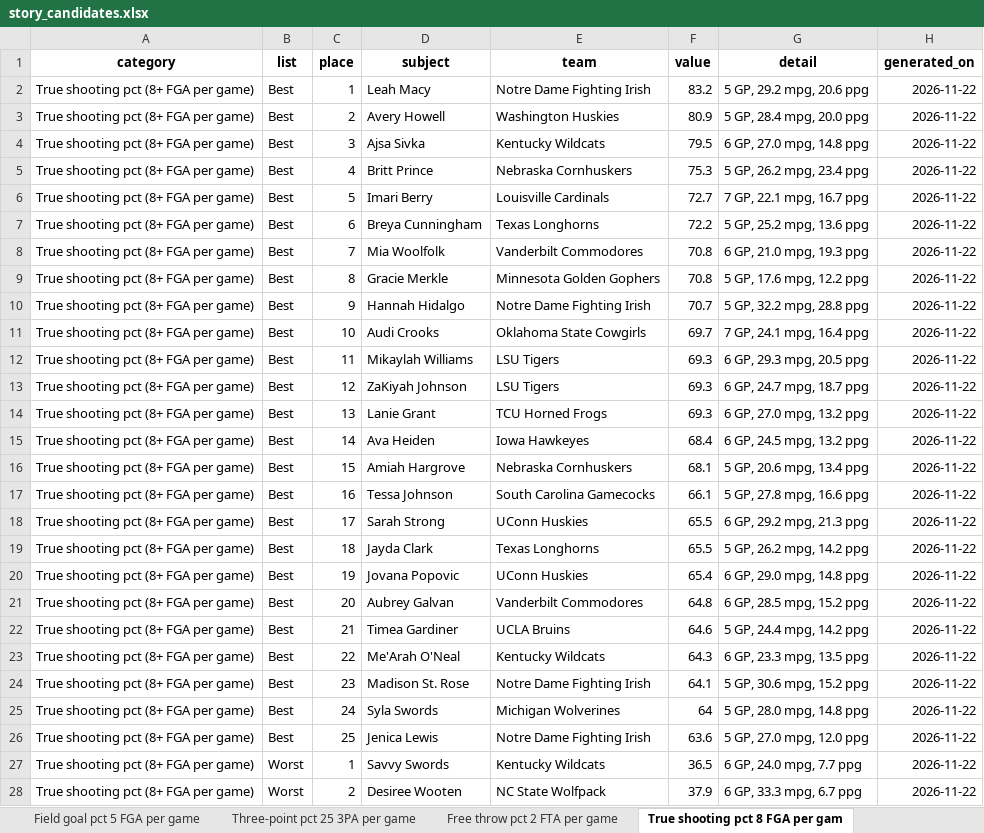
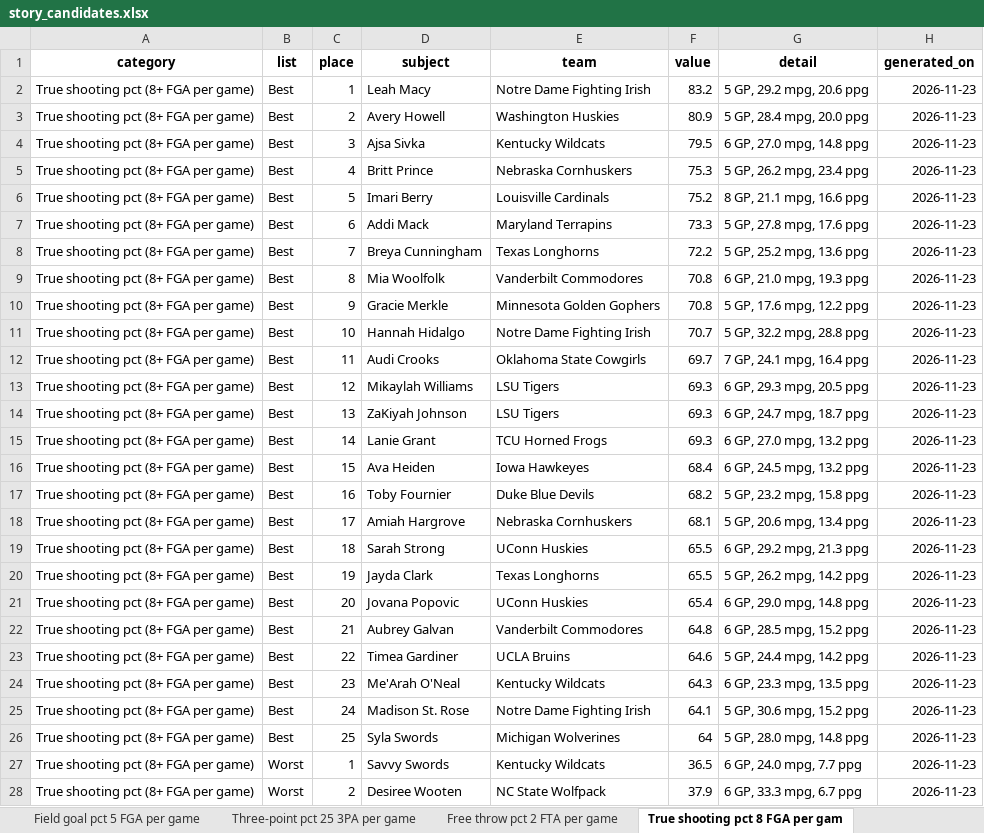
Before and after one commit to emmawbynes-afk/WNBAPROJ, an Excel workbook: output/story_candidates.xlsx, sheet True shooting pct 8 FGA per gam, drawn as a sheet; only a part is shown; values as stored, in another font and other column widths than the file's, no borders; removed rows and columns are numbered as before the commit, all else as after; the diff covers the shown part only; the diff names each change by its address in the sheet, - before the commit and + after, or states it on an @@ line.

```diff
--- a/output/story_candidates.xlsx (sheet True shooting pct 8 FGA per gam)
+++ b/output/story_candidates.xlsx (sheet True shooting pct 8 FGA per gam)
-H2:H6 (generated_on): 2026-11-22
+H2:H6 (generated_on): 2026-11-23
-F6 (value): 72.7
+F6 (value): 75.2
-G6 (detail): 7 GP, 22.1 mpg, 16.7 ppg
+G6 (detail): 8 GP, 21.1 mpg, 16.6 ppg
+row 7: True shooting pct (8+ FGA per game) | Best | 6 | Addi Mack | Maryland Terrapins | 73.3 | 5 GP, 27.8 mpg, 17.6 ppg | 2026-11-23
-C8 (place): 6
+C8 (place): 7
-H8:H16 (generated_on): 2026-11-22
+H8:H16 (generated_on): 2026-11-23
-C9 (place): 7
+C9 (place): 8
-C10 (place): 8
+C10 (place): 9
-C11 (place): 9
+C11 (place): 10
-C12 (place): 10
+C12 (place): 11
-C13 (place): 11
+C13 (place): 12
-C14 (place): 12
+C14 (place): 13
-C15 (place): 13
+C15 (place): 14
-C16 (place): 14
+C16 (place): 15
+row 17: True shooting pct (8+ FGA per game) | Best | 16 | Toby Fournier | Duke Blue Devils | 68.2 | 5 GP, 23.2 mpg, 15.8 ppg | 2026-11-23
-C18 (place): 15
+C18 (place): 17
-H18 (generated_on): 2026-11-22
+H18 (generated_on): 2026-11-23
-row 17: True shooting pct (8+ FGA per game) | Best | 16 | Tessa Johnson | South Carolina Gamecocks | 66.1 | 5 GP, 27.8 mpg, 16.6 ppg | 2026-11-22
-C19 (place): 17
+C19 (place): 18
-H19:H26 (generated_on): 2026-11-22
+H19:H26 (generated_on): 2026-11-23
-C20 (place): 18
+C20 (place): 19
-C21 (place): 19
+C21 (place): 20
-C22 (place): 20
+C22 (place): 21
-C23 (place): 21
+C23 (place): 22
-C24 (place): 22
+C24 (place): 23
-C25 (place): 23
+C25 (place): 24
-C26 (place): 24
+C26 (place): 25
-row 26: True shooting pct (8+ FGA per game) | Best | 25 | Jenica Lewis | Notre Dame Fighting Irish | 63.6 | 5 GP, 27.0 mpg, 12.0 ppg | 2026-11-22
-H27:H28 (generated_on): 2026-11-22
+H27:H28 (generated_on): 2026-11-23
```
Also changed, not shown: 3 added rows, 3 removed rows and 31 edited cells elsewhere in this sheet, sheet Turnovers per game 20 mpg, sheet Assists per game, sheet Points per game, sheet Bench players points per 40 min, sheet Blocks per game, sheet Share of team points, 24 more sheets, other sheet tabs, 6 other files.
